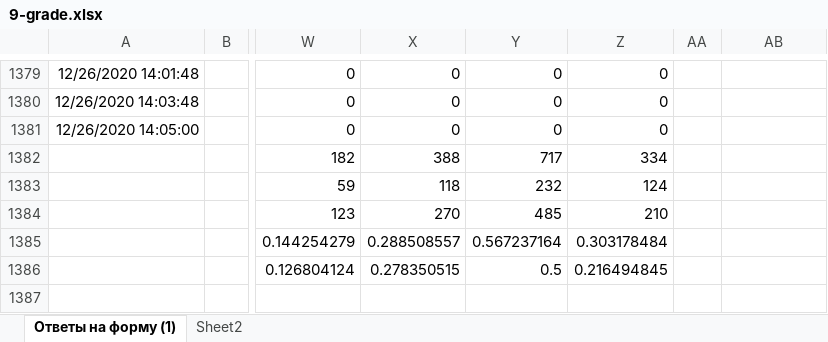
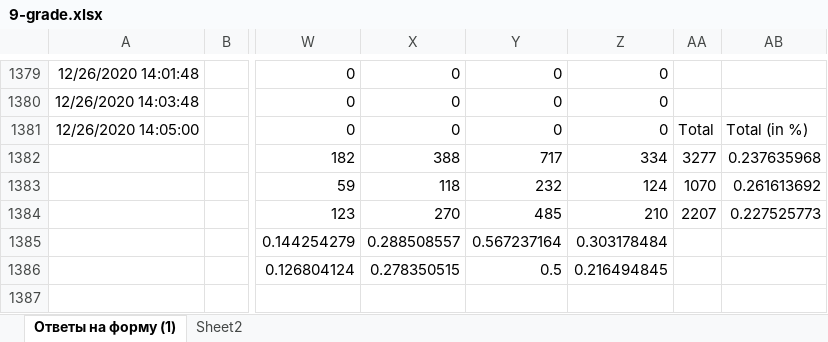
Before and after one commit to adiletmalikov/prob-project, an Excel workbook: data-2020/9-grade.xlsx, sheet Ответы на форму (1), drawn as a sheet; only a part is shown, gaps mark what is left out; values as stored, in another font and other column widths than the file's, no borders; the diff names each change by its address in the sheet, - before the commit and + after, or states it on an @@ line.

```diff
--- a/data-2020/9-grade.xlsx (sheet Ответы на форму (1))
+++ b/data-2020/9-grade.xlsx (sheet Ответы на форму (1))
-AA1381: (empty)
+AA1381: Total
-AB1381: (empty)
+AB1381: Total (in %)
-AA1382: (empty)
+AA1382: 3277
-AB1382: (empty)
+AB1382: 0.237635968
-AA1383: (empty)
+AA1383: 1070
-AB1383: (empty)
+AB1383: 0.261613692
-AA1384: (empty)
+AA1384: 2207
-AB1384: (empty)
+AB1384: 0.227525773
```
Also changed, not shown: data-2020/10-grade.xlsx.
